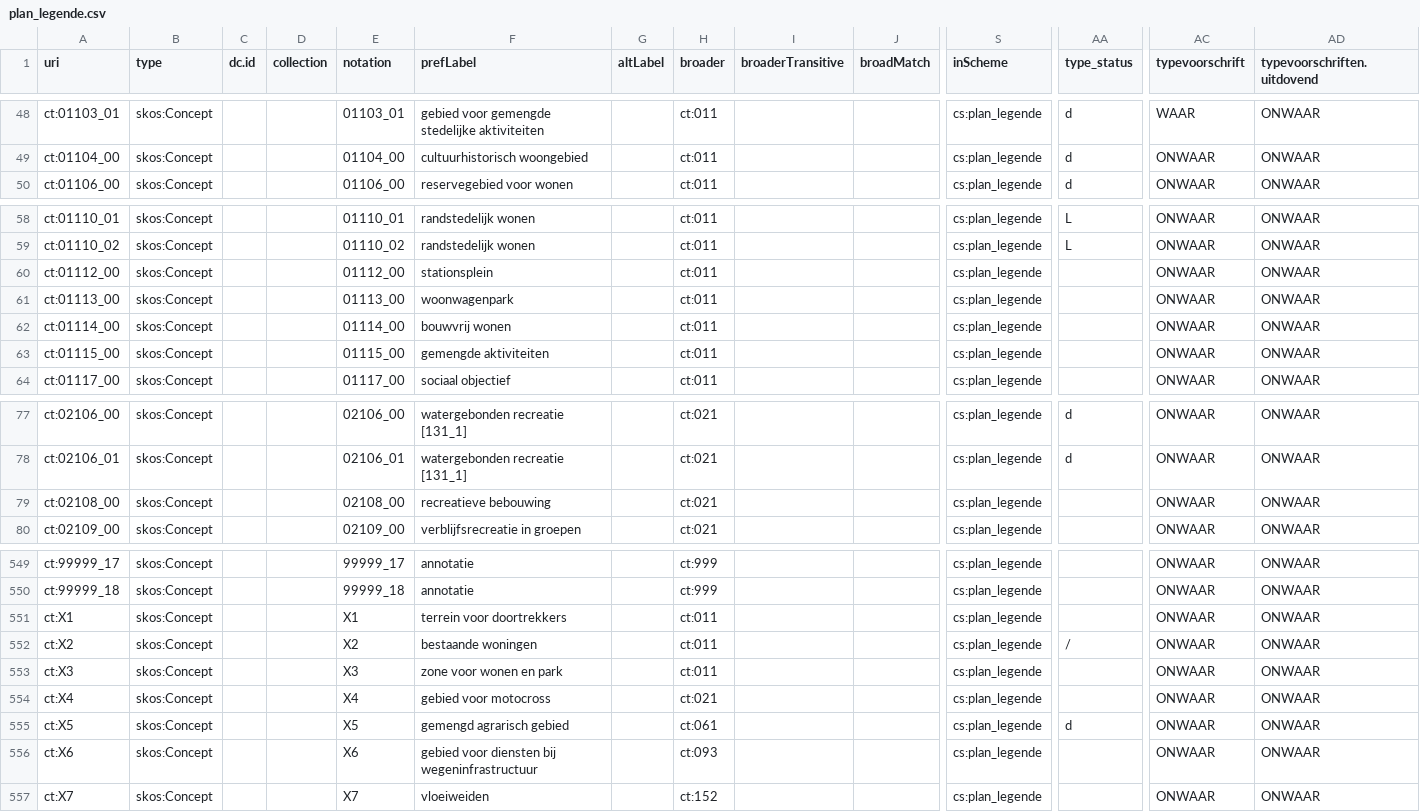
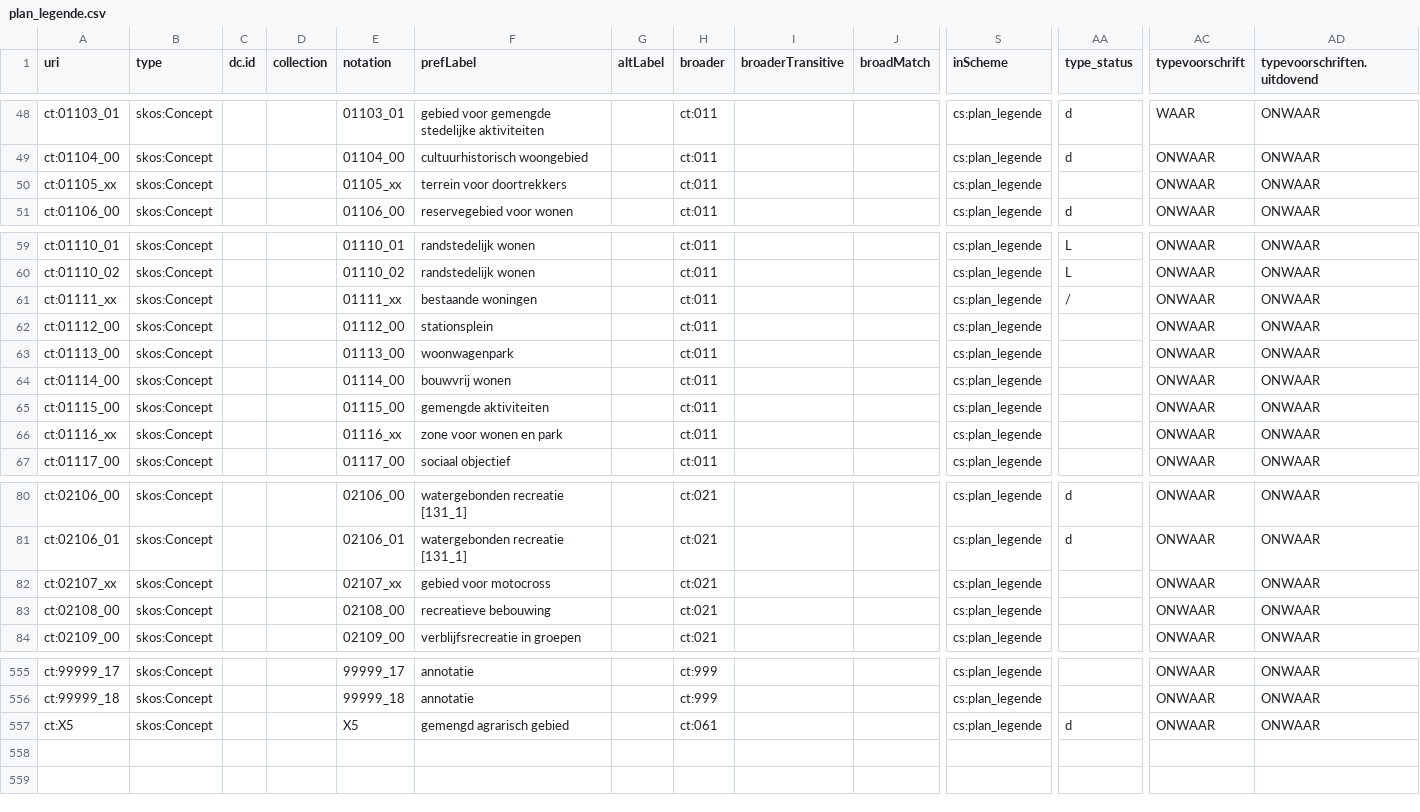
Before and after one commit to milieuinfo/codelijst-plan_legende, a CSV file: src/main/resources/be/vlaanderen/omgeving/data/id/conceptscheme/plan_legende/plan_legende.csv, drawn as a sheet; only a part is shown, gaps mark what is left out; removed rows and columns are numbered as before the commit, all else as after; rows hold the shown columns only; the diff covers the shown part only; the diff names each change by its address in the sheet, - before the commit and + after, or states it on an @@ line.

```diff
--- a/src/main/resources/be/vlaanderen/omgeving/data/id/conceptscheme/plan_legende/plan_legende.csv
+++ b/src/main/resources/be/vlaanderen/omgeving/data/id/conceptscheme/plan_legende/plan_legende.csv
+row 50: ct:01105_xx | skos:Concept |  |  | 01105_xx | terrein voor doortrekkers |  | ct:011 |  |  | cs:plan_legende |  | ONWAAR | ONWAAR
+row 61: ct:01111_xx | skos:Concept |  |  | 01111_xx | bestaande woningen |  | ct:011 |  |  | cs:plan_legende | / | ONWAAR | ONWAAR
+row 66: ct:01116_xx | skos:Concept |  |  | 01116_xx | zone voor wonen en park |  | ct:011 |  |  | cs:plan_legende |  | ONWAAR | ONWAAR
+row 82: ct:02107_xx | skos:Concept |  |  | 02107_xx | gebied voor motocross |  | ct:021 |  |  | cs:plan_legende |  | ONWAAR | ONWAAR
-row 551: ct:X1 | skos:Concept |  |  | X1 | terrein voor doortrekkers |  | ct:011 |  |  | cs:plan_legende |  | ONWAAR | ONWAAR
-row 552: ct:X2 | skos:Concept |  |  | X2 | bestaande woningen |  | ct:011 |  |  | cs:plan_legende | / | ONWAAR | ONWAAR
-row 553: ct:X3 | skos:Concept |  |  | X3 | zone voor wonen en park |  | ct:011 |  |  | cs:plan_legende |  | ONWAAR | ONWAAR
-row 554: ct:X4 | skos:Concept |  |  | X4 | gebied voor motocross |  | ct:021 |  |  | cs:plan_legende |  | ONWAAR | ONWAAR
-row 556: ct:X6 | skos:Concept |  |  | X6 | gebied voor diensten bij wegeninfrastructuur |  | ct:093 |  |  | cs:plan_legende |  | ONWAAR | ONWAAR
-row 557: ct:X7 | skos:Concept |  |  | X7 | vloeiweiden |  | ct:152 |  |  | cs:plan_legende |  | ONWAAR | ONWAAR
```
Also changed, not shown: 2 added rows elsewhere in this file, src/main/resources/source/codelijst_source.csv, 2 other files.
